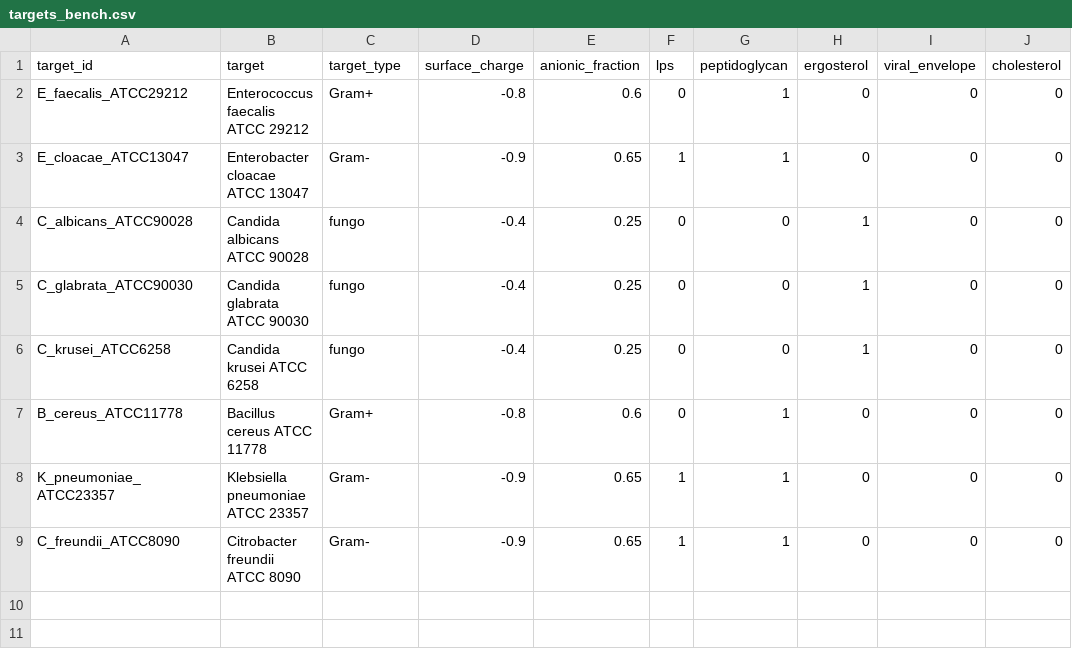
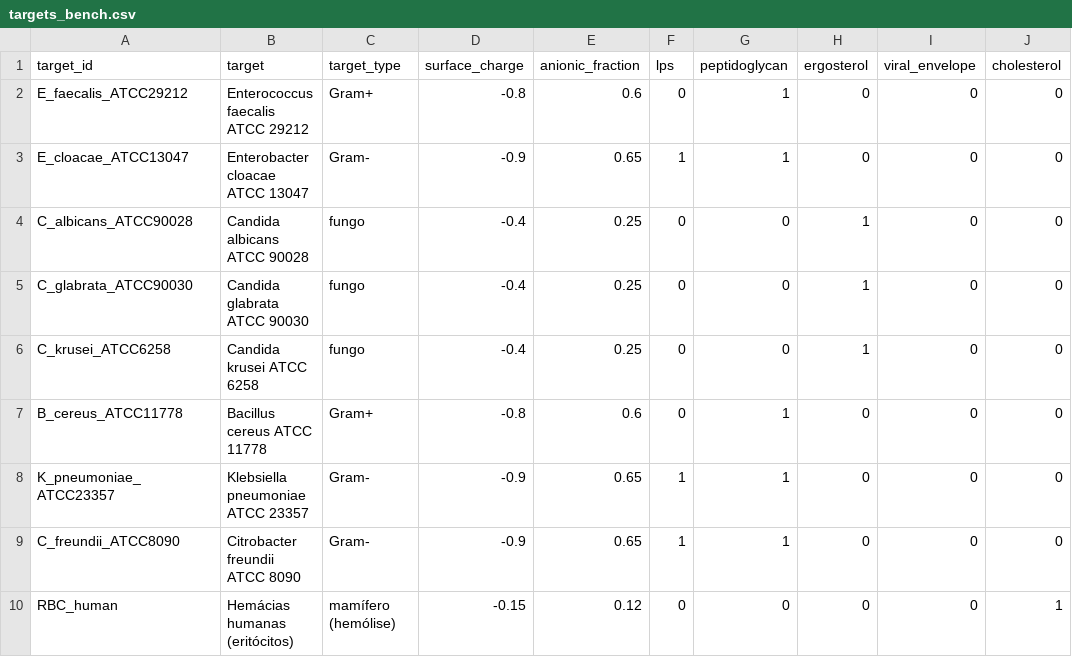
Before and after one commit to gbmotta/PepMem-AI, a CSV file: data/bench/targets_bench.csv, drawn as a sheet.

```diff
--- a/data/bench/targets_bench.csv
+++ b/data/bench/targets_bench.csv
@@ -9 +9,2 @@ K_pneumoniae_ATCC23357,Klebsiella pneumoniae ATCC 23357,Gram-,-0.9,0.65,1,1,0,0,
 C_freundii_ATCC8090,Citrobacter freundii ATCC 8090,Gram-,-0.9,0.65,1,1,0,0,0
+RBC_human,Hemácias humanas (eritócitos),mamífero (hemólise),-0.15,0.12,0,0,0,0,1
```
Also changed, not shown: data/bench/mic_bench.csv, data/processed/pepmem_endpoints.csv, 28 other files.
